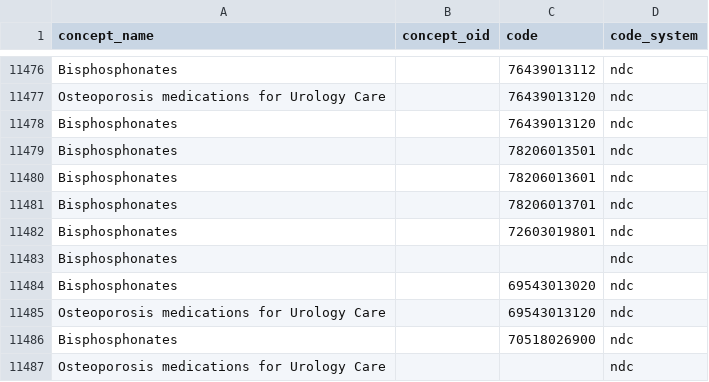
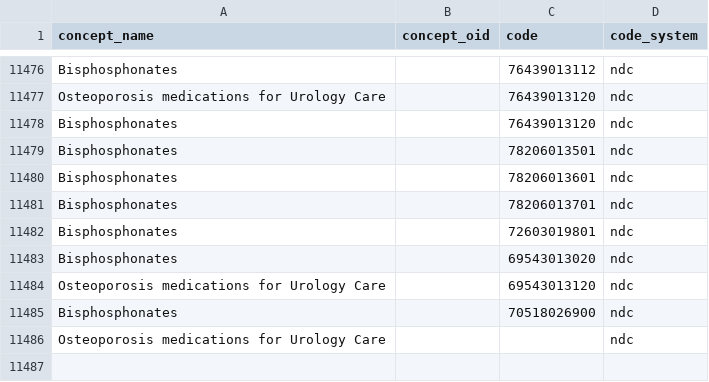
Before and after one commit to tuva-health/the_tuva_project, a CSV file: seeds/value_sets/quality_measures/quality_measures__value_sets.csv, drawn as a sheet; only a part is shown, gaps mark what is left out; the diff names each change by its address in the sheet, - before the commit and + after, or states it on an @@ line.

```diff
--- a/seeds/value_sets/quality_measures/quality_measures__value_sets.csv
+++ b/seeds/value_sets/quality_measures/quality_measures__value_sets.csv
-row 11483: Bisphosphonates |  |  | ndc
```
Also changed, not shown: 6 other files.
